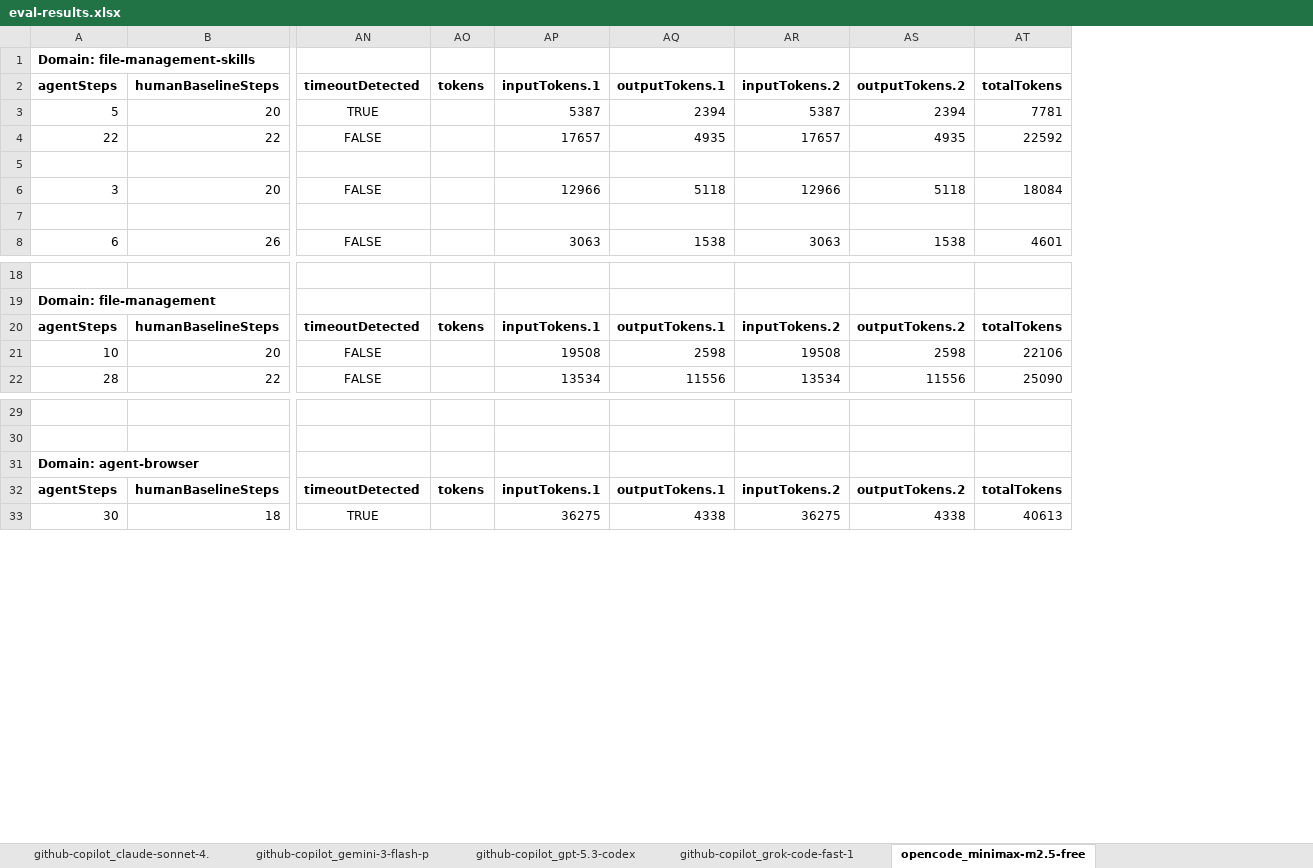
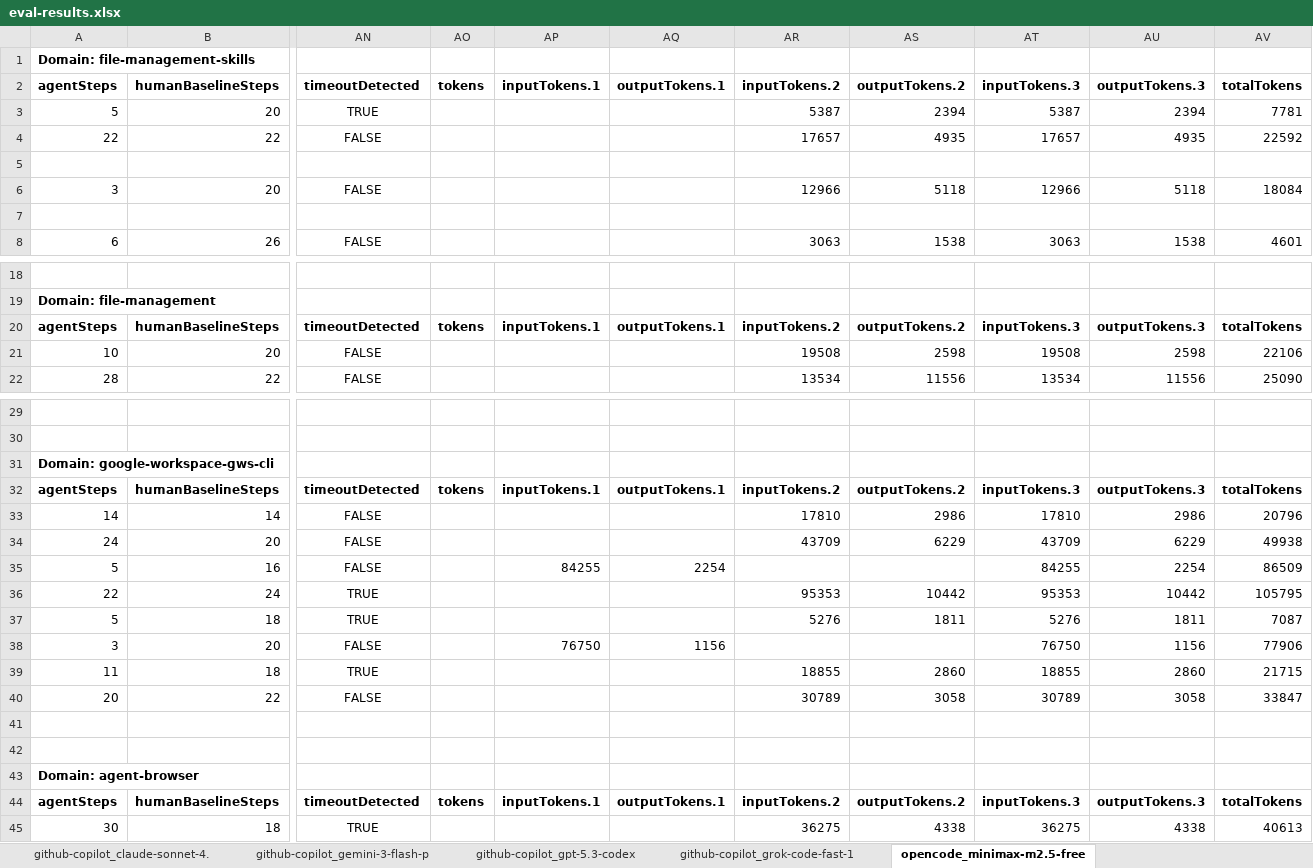
Before and after one commit to aniruddha-chaudhari/adival, an Excel workbook: eval/visualization/outputs/data/eval-results.xlsx, sheet opencode_minimax-m2.5-free, drawn as a sheet; only a part is shown, gaps mark what is left out; values as stored, in another font and other column widths than the file's, no borders; addresses are those after the commit; rows hold the shown columns only; the diff covers the shown part only; the diff names each change by its address in the sheet, - before the commit and + after, or states it on an @@ line.

```diff
--- a/eval/visualization/outputs/data/eval-results.xlsx (sheet opencode_minimax-m2.5-free)
+++ b/eval/visualization/outputs/data/eval-results.xlsx (sheet opencode_minimax-m2.5-free)
+column AP, row 2: inputTokens.1; row 20: inputTokens.1; row 44: inputTokens.1
+column AQ, row 2: outputTokens.1; row 20: outputTokens.1; row 44: outputTokens.1
-AR2: inputTokens.1
+AR2: inputTokens.2
-AS2: outputTokens.1
+AS2: outputTokens.2
-AT2: inputTokens.2
+AT2: inputTokens.3
-AU2: outputTokens.2
+AU2: outputTokens.3
-AR20: inputTokens.1
+AR20: inputTokens.2
-AS20: outputTokens.1
+AS20: outputTokens.2
-AT20: inputTokens.2
+AT20: inputTokens.3
-AU20: outputTokens.2
+AU20: outputTokens.3
+row 31: Domain: google-workspace-gws-cli
+row 32: agentSteps | humanBaselineSteps | timeoutDetected | tokens | inputTokens.1 | outputTokens.1 | inputTokens.2 | outputTokens.2 | inputTokens.3 | outputTokens.3 | totalTokens
+row 33: 14 | 14 | FALSE |  |  |  | 17810 | 2986 | 17810 | 2986 | 20796
+row 34: 24 | 20 | FALSE |  |  |  | 43709 | 6229 | 43709 | 6229 | 49938
+row 35: 5 | 16 | FALSE |  | 84255 | 2254 |  |  | 84255 | 2254 | 86509
+row 36: 22 | 24 | TRUE |  |  |  | 95353 | 10442 | 95353 | 10442 | 105795
+row 37: 5 | 18 | TRUE |  |  |  | 5276 | 1811 | 5276 | 1811 | 7087
+row 38: 3 | 20 | FALSE |  | 76750 | 1156 |  |  | 76750 | 1156 | 77906
+row 39: 11 | 18 | TRUE |  |  |  | 18855 | 2860 | 18855 | 2860 | 21715
+row 40: 20 | 22 | FALSE |  |  |  | 30789 | 3058 | 30789 | 3058 | 33847
+row 41: (empty)
+row 42: (empty)
-AR44: inputTokens.1
+AR44: inputTokens.2
-AS44: outputTokens.1
+AS44: outputTokens.2
-AT44: inputTokens.2
+AT44: inputTokens.3
-AU44: outputTokens.2
+AU44: outputTokens.3
```
Also changed, not shown: 8 edited cells elsewhere in this sheet, sheet github-copilot_claude-sonnet-4., sheet github-copilot_gpt-5.3-codex, sheet github-copilot_grok-code-fast-1, sheet github-copilot_gemini-3-flash-p, eval/visualization/outputs/data/model_skills_report.xlsx, 1 other file.
